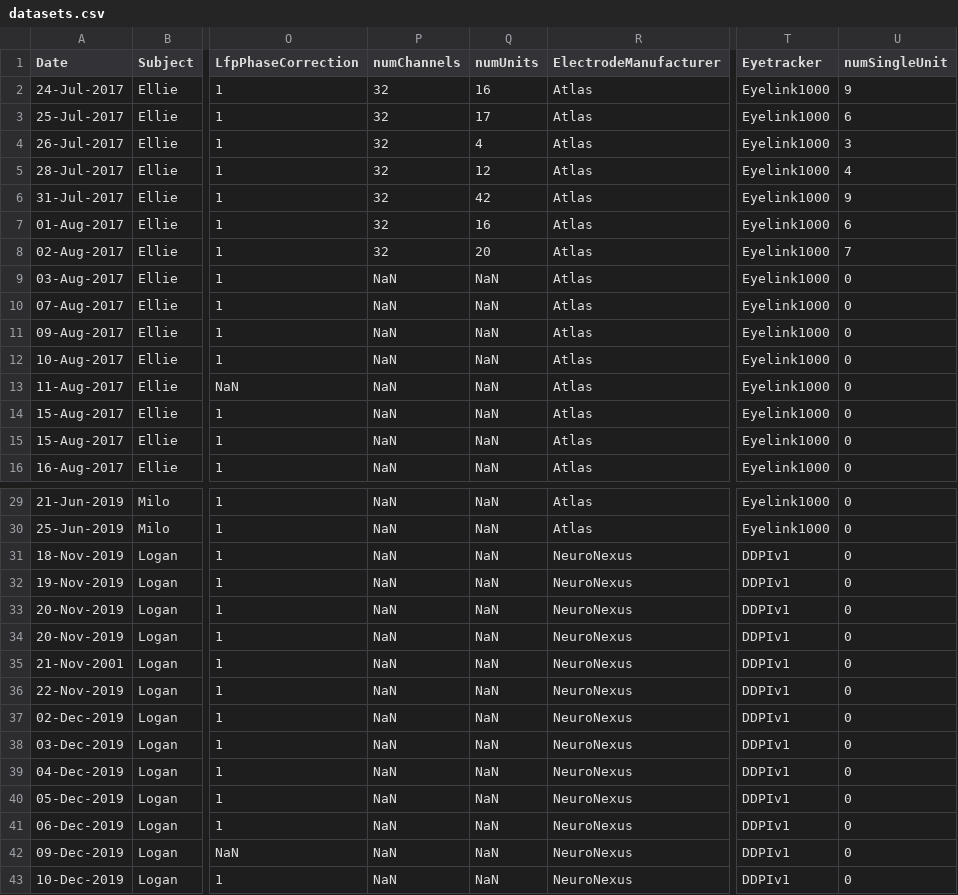
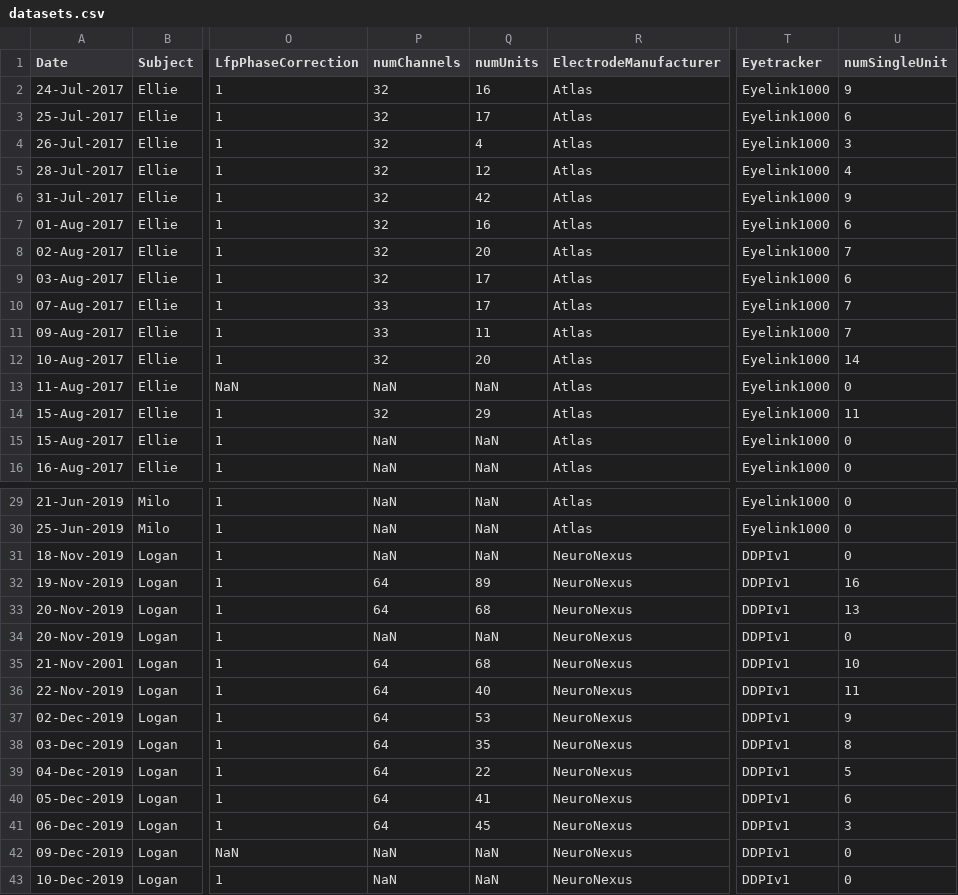
Before and after one commit to jcbyts/V1FreeViewingCode, a CSV file: Data/datasets.csv, drawn as a sheet; only a part is shown, gaps mark what is left out; the diff names each change by its address in the sheet, - before the commit and + after, or states it on an @@ line.

Commit message:
update spike binning and dataset csv

```diff
--- a/Data/datasets.csv
+++ b/Data/datasets.csv
-P9 (numChannels): NaN
+P9 (numChannels): 32
-Q9:Q10 (numUnits): NaN
+Q9:Q10 (numUnits): 17
-U9 (numSingleUnit): 0
+U9 (numSingleUnit): 6
-P10:P11 (numChannels): NaN
+P10:P11 (numChannels): 33
-U10:U11 (numSingleUnit): 0
+U10:U11 (numSingleUnit): 7
-Q11 (numUnits): NaN
+Q11 (numUnits): 11
-P12 (numChannels): NaN
+P12 (numChannels): 32
-Q12 (numUnits): NaN
+Q12 (numUnits): 20
-U12 (numSingleUnit): 0
+U12 (numSingleUnit): 14
-P14 (numChannels): NaN
+P14 (numChannels): 32
-Q14 (numUnits): NaN
+Q14 (numUnits): 29
-U14 (numSingleUnit): 0
+U14 (numSingleUnit): 11
-P32:P33 (numChannels): NaN
+P32:P33 (numChannels): 64
-Q32 (numUnits): NaN
+Q32 (numUnits): 89
-U32 (numSingleUnit): 0
+U32 (numSingleUnit): 16
-Q33 (numUnits): NaN
+Q33 (numUnits): 68
-U33 (numSingleUnit): 0
+U33 (numSingleUnit): 13
-P35:P41 (numChannels): NaN
+P35:P41 (numChannels): 64
-Q35 (numUnits): NaN
+Q35 (numUnits): 68
-U35 (numSingleUnit): 0
+U35 (numSingleUnit): 10
-Q36 (numUnits): NaN
+Q36 (numUnits): 40
-U36 (numSingleUnit): 0
+U36 (numSingleUnit): 11
-Q37 (numUnits): NaN
+Q37 (numUnits): 53
-U37 (numSingleUnit): 0
+U37 (numSingleUnit): 9
-Q38 (numUnits): NaN
+Q38 (numUnits): 35
-U38 (numSingleUnit): 0
+U38 (numSingleUnit): 8
-Q39 (numUnits): NaN
+Q39 (numUnits): 22
-U39 (numSingleUnit): 0
+U39 (numSingleUnit): 5
-Q40 (numUnits): NaN
+Q40 (numUnits): 41
-U40 (numSingleUnit): 0
+U40 (numSingleUnit): 6
-Q41 (numUnits): NaN
+Q41 (numUnits): 45
-U41 (numSingleUnit): 0
+U41 (numSingleUnit): 3
```
Also changed, not shown: 1 other file.
